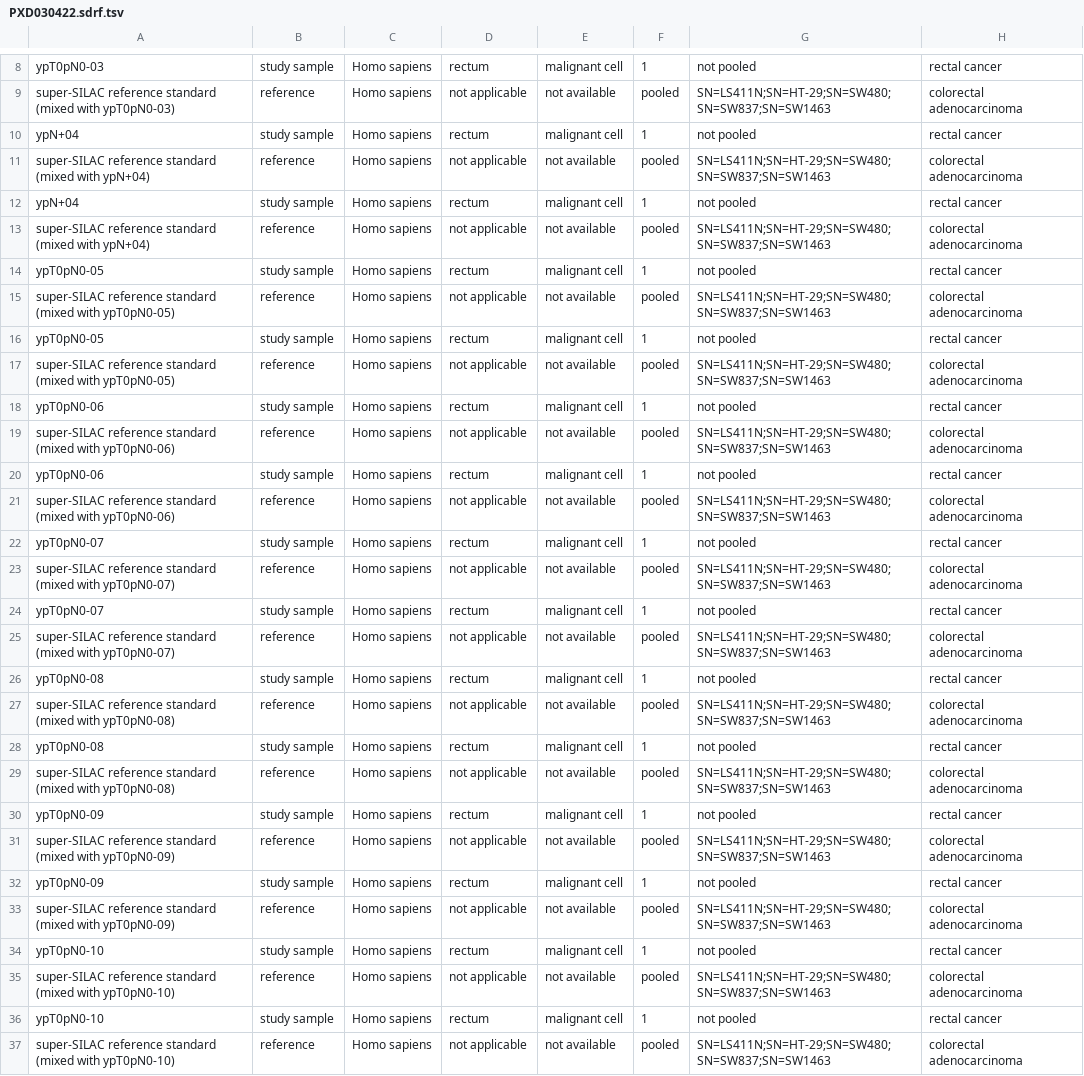
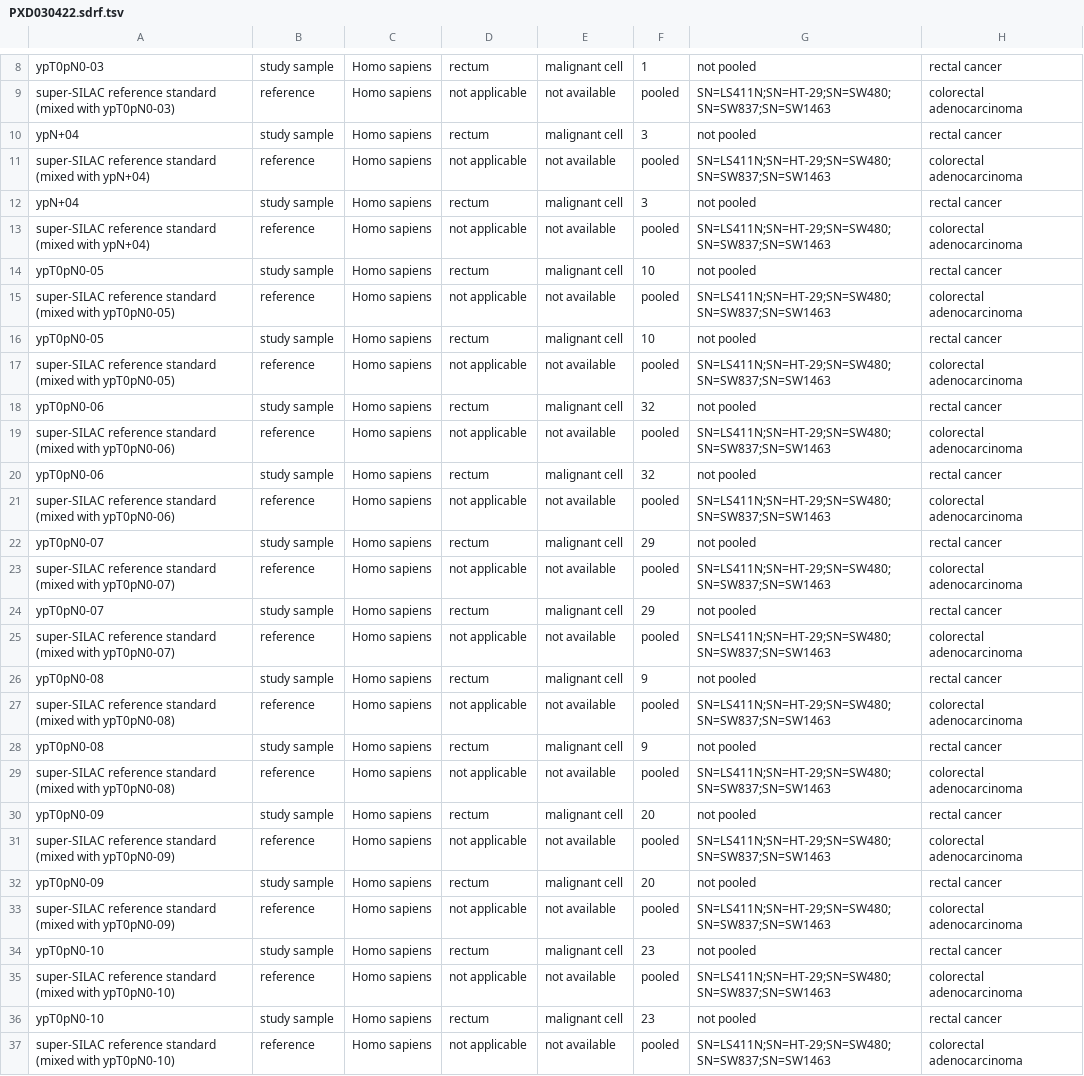
Before and after one commit to bigbio/sdrf-skills, a TSV file: annotations/PXD030422.sdrf.tsv, drawn as a sheet; only a part is shown, gaps mark what is left out; the diff covers the shown part only; the diff names each change by its address in the sheet, - before the commit and + after, or states it on an @@ line.

```diff
--- a/annotations/PXD030422.sdrf.tsv
+++ b/annotations/PXD030422.sdrf.tsv
-F10: 1
+F10: 3
-F12: 1
+F12: 3
-F14: 1
+F14: 10
-F16: 1
+F16: 10
-F18: 1
+F18: 32
-F20: 1
+F20: 32
-F22: 1
+F22: 29
-F24: 1
+F24: 29
-F26: 1
+F26: 9
-F28: 1
+F28: 9
-F30: 1
+F30: 20
-F32: 1
+F32: 20
-F34: 1
+F34: 23
-F36: 1
+F36: 23
```
Also changed, not shown: 104 edited cells elsewhere in this file, annotations/PXD048525-bm-dia.sdrf.tsv, annotations/PXD048525-luad.sdrf.tsv, 3 other files.
